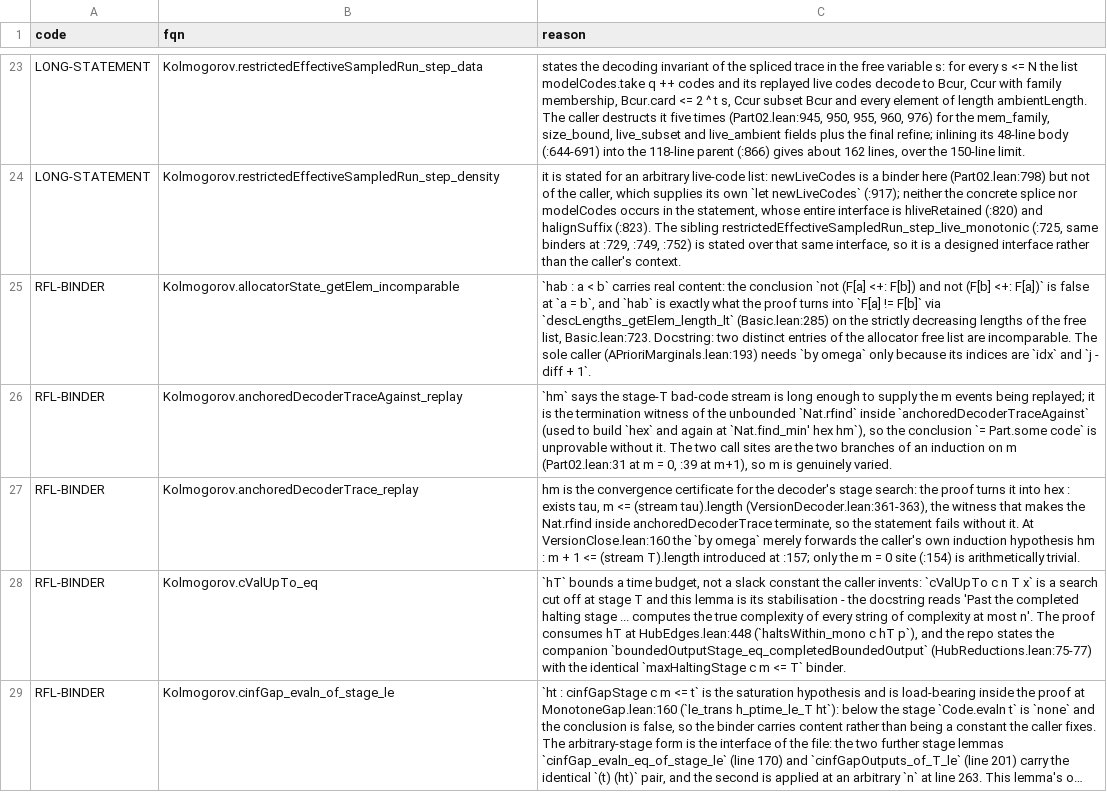
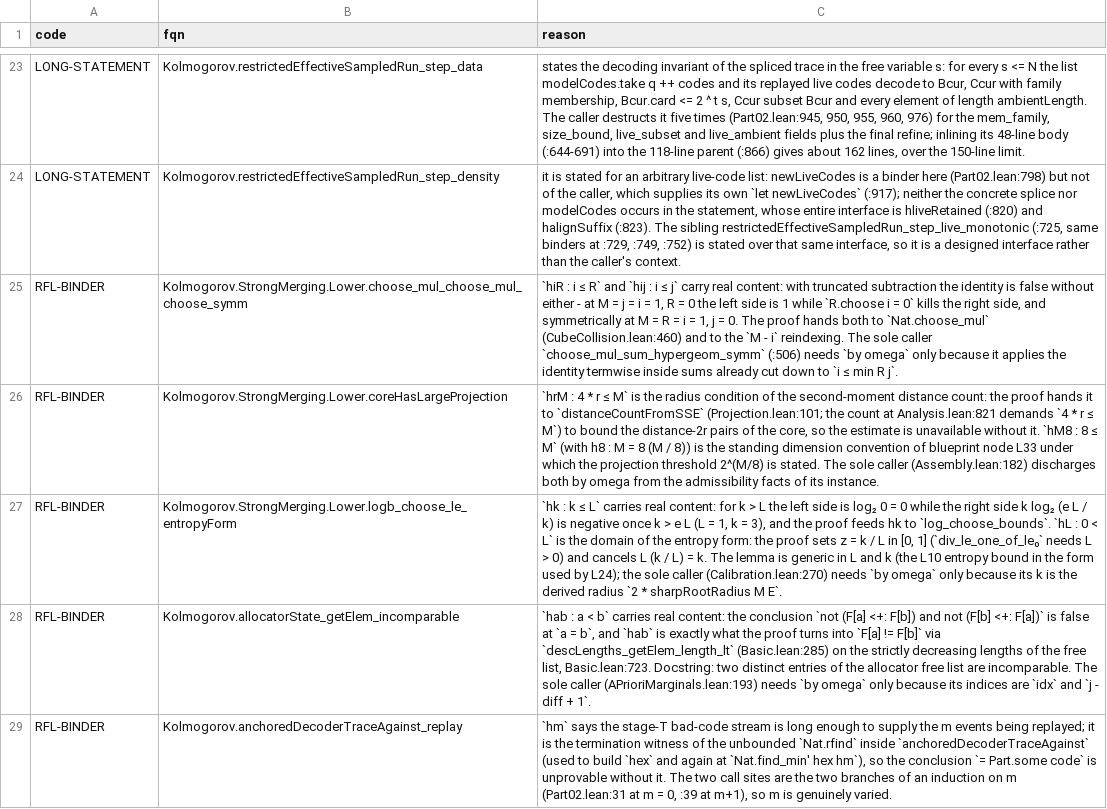
Before and after one commit to AlexeyMilovanov/kolmogorov-complexity-lean, a TSV file: docs/history/cut_quality_allow.tsv, drawn as a sheet; only a part is shown, gaps mark what is left out; the shorter side is filled out with more unchanged rows; long unchanged cells end in …; the diff names each change by its address in the sheet, - before the commit and + after, or states it on an @@ line.

Commit message:
Strong merging: the square-root merger of two strong sufficient statistics, its Hamming-sphere obstruction and the negative answer to Question 1 of Vereshchagin-Shen Section 7.9

```diff
--- a/docs/history/cut_quality_allow.tsv
+++ b/docs/history/cut_quality_allow.tsv
+row 25: RFL-BINDER | Kolmogorov.StrongMerging.Lower.choose_mul_choose_mul_choose_symm | `hiR : i ≤ R` and `hij : i ≤ j` carry real content: with truncated subtraction the identity is false without either - at M = j = i = 1, R = 0 the left side is 1 while `R.choose i = 0` kills the right side, and symmetrically at M = R = i = 1, j = 0. The proof hands both to `Nat.choose_mul` (CubeCollision.lean:460) and to the `M - i` reindexing. The sole caller `choose_mul_sum_hypergeom_symm` (:506) needs `by omega` only because it applies the identity termwise inside sums already cut down to `i ≤ min R j`.
+row 26: RFL-BINDER | Kolmogorov.StrongMerging.Lower.coreHasLargeProjection | `hrM : 4 * r ≤ M` is the radius condition of the second-moment distance count: the proof hands it to `distanceCountFromSSE` (Projection.lean:101; the count at Analysis.lean:821 demands `4 * r ≤ M`) to bound the distance-2r pairs of the core, so the estimate is unavailable without it. `hM8 : 8 ≤ M` (with h8 : M = 8 (M / 8)) is the standing dimension convention of blueprint node L33 under which the projection threshold 2^(M/8) is stated. The sole caller (Assembly.lean:182) discharges both by omega from the admissibility facts of its instance.
+row 27: RFL-BINDER | Kolmogorov.StrongMerging.Lower.logb_choose_le_entropyForm | `hk : k ≤ L` carries real content: for k > L the left side is log₂ 0 = 0 while the right side k log₂ (e L / k) is negative once k > e L (L = 1, k = 3), and the proof feeds hk to `log_choose_bounds`. `hL : 0 < L` is the domain of the entropy form: the proof sets z = k / L in [0, 1] (`div_le_one_of_le₀` needs L > 0) and cancels L (k / L) = k. The lemma is generic in L and k (the L10 entropy bound in the form used by L24); the sole caller (Calibration.lean:270) needs `by omega` only because its k is the derived radius `2 * sharpRootRadius M E`.
```
Also changed, not shown: 59 other files.
